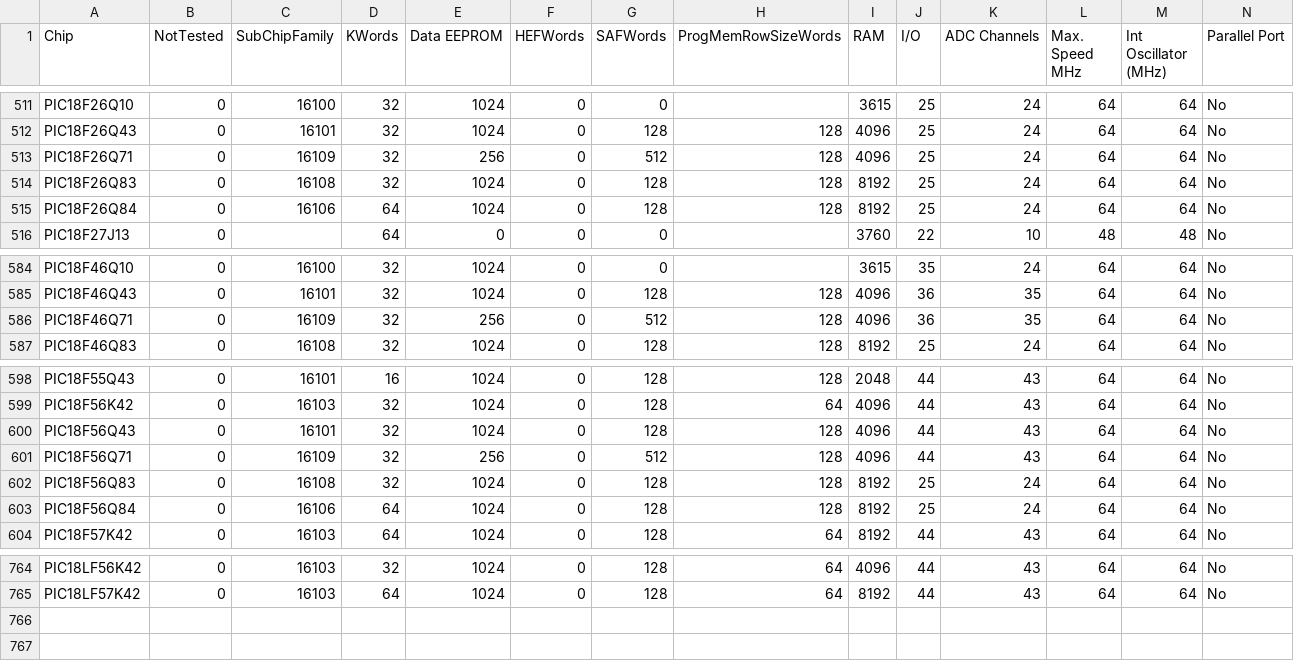
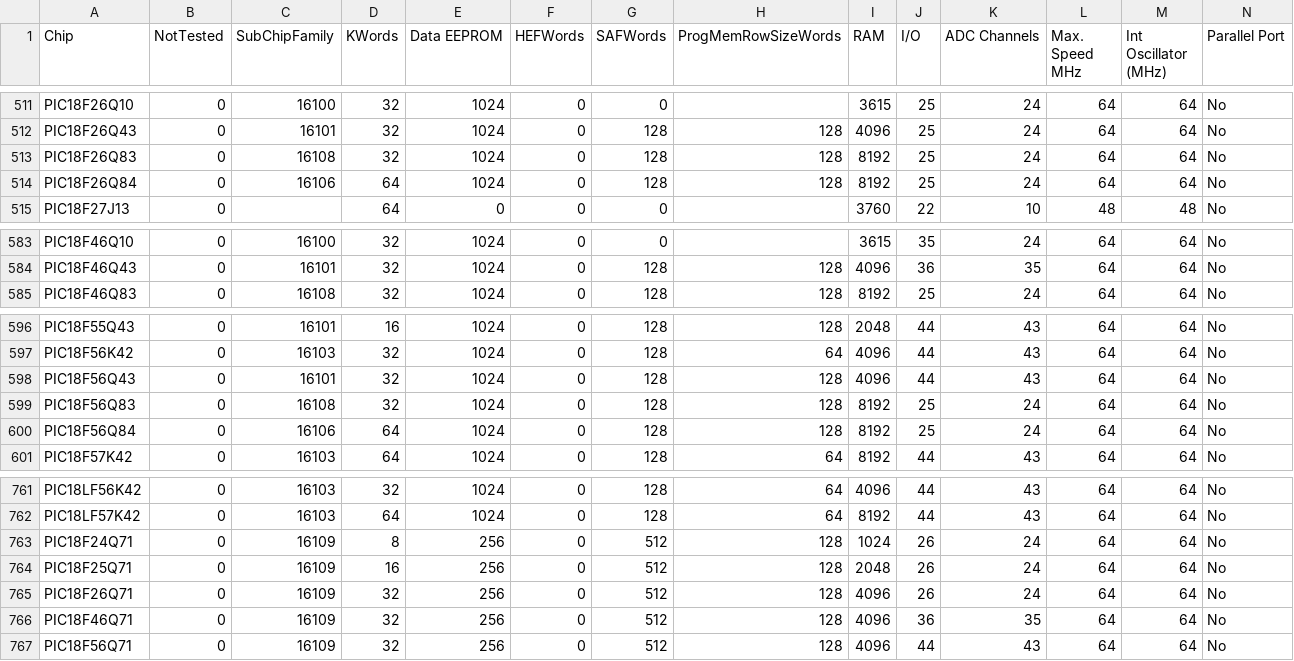
Before and after one commit to GreatCowBASIC/DATFileGenerator, a CSV file: chipdata.csv, drawn as a sheet; only a part is shown, gaps mark what is left out; removed rows and columns are numbered as before the commit, all else as after; rows hold the shown columns only; the diff names each change by its address in the sheet, - before the commit and + after, or states it on an @@ line.

```diff
--- a/chipdata.csv
+++ b/chipdata.csv
-row 513: PIC18F26Q71 | 0 | 16109 | 32 | 256 | 0 | 512 | 128 | 4096 | 25 | 24 | 64 | 64 | No
+row 763: PIC18F24Q71 | 0 | 16109 | 8 | 256 | 0 | 512 | 128 | 1024 | 26 | 24 | 64 | 64 | No
+row 764: PIC18F25Q71 | 0 | 16109 | 16 | 256 | 0 | 512 | 128 | 2048 | 26 | 24 | 64 | 64 | No
+row 765: PIC18F26Q71 | 0 | 16109 | 32 | 256 | 0 | 512 | 128 | 4096 | 26 | 24 | 64 | 64 | No
@@ row 586 moved to row 766: PIC18F46Q71 @@
@@ row 601 moved to row 767: PIC18F56Q71 @@
```
Also changed, not shown: 21 other files.
